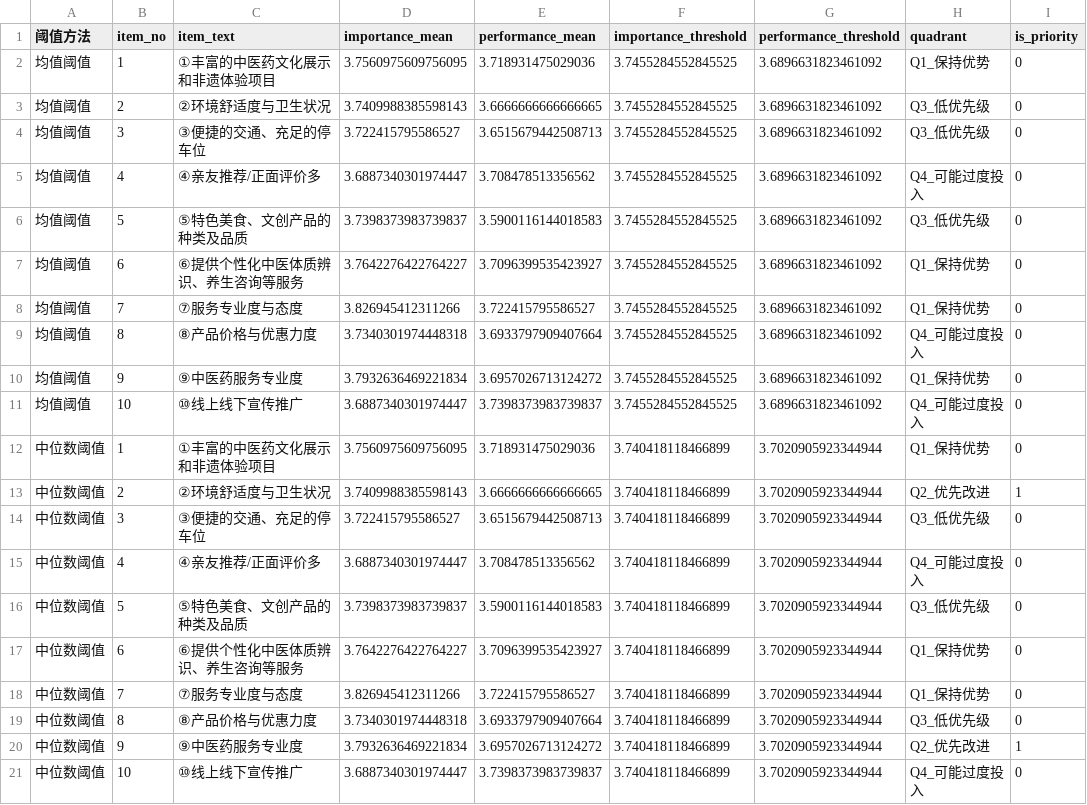
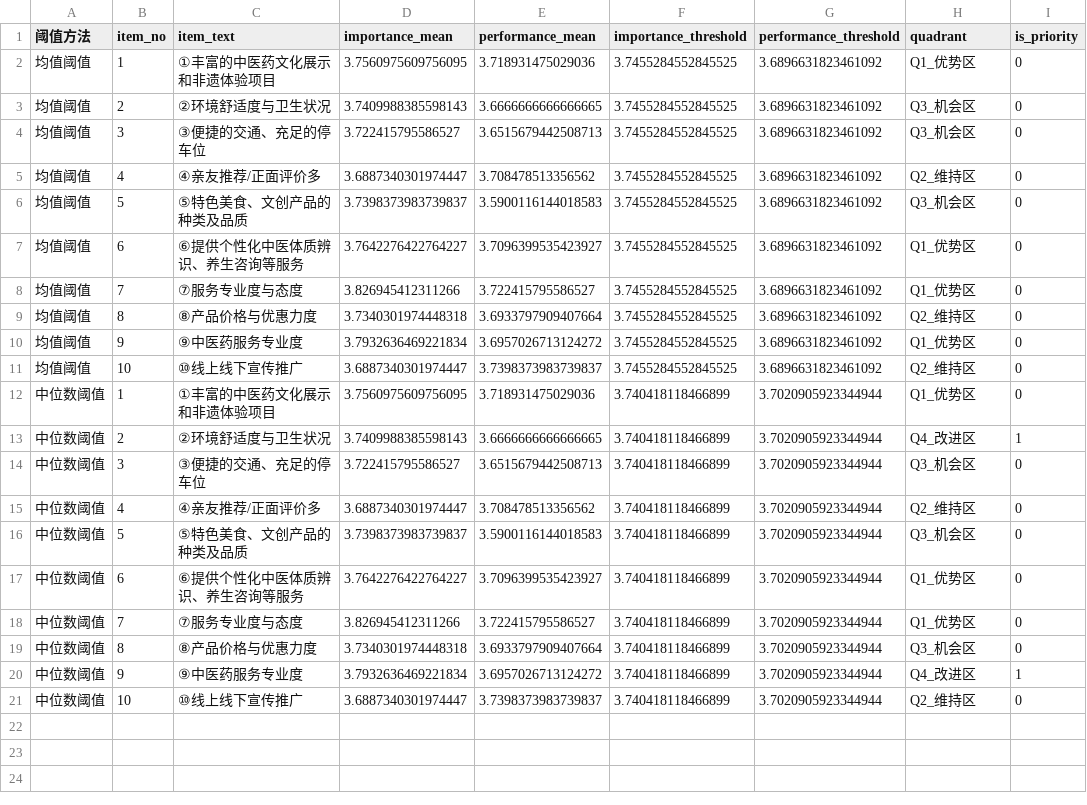
Before and after one commit to ball-castle/questionare, a CSV file: data/data_analysis/_source_analysis/tables/IPA阈值敏感性表.csv, drawn as a sheet.

```diff
--- a/data/data_analysis/_source_analysis/tables/IPA阈值敏感性表.csv
+++ b/data/data_analysis/_source_analysis/tables/IPA阈值敏感性表.csv
@@ -1,21 +1,21 @@
 阈值方法,item_no,item_text,importance_mean,performance_mean,importance_threshold,performance_threshold,quadrant,is_priority
-均值阈值,1,①丰富的中医药文化展示和非遗体验项目,3.7560975609756095,3.718931475029036,3.7455284552845525,3.6896631823461092,Q1_保持优势,0
-均值阈值,2,②环境舒适度与卫生状况,3.7409988385598143,3.6666666666666665,3.7455284552845525,3.6896631823461092,Q3_低优先级,0
-均值阈值,3,③便捷的交通、充足的停车位,3.722415795586527,3.6515679442508713,3.7455284552845525,3.6896631823461092,Q3_低优先级,0
-均值阈值,4,④亲友推荐/正面评价多,3.6887340301974447,3.708478513356562,3.7455284552845525,3.6896631823461092,Q4_可能过度投入,0
-均值阈值,5,⑤特色美食、文创产品的种类及品质,3.7398373983739837,3.5900116144018583,3.7455284552845525,3.6896631823461092,Q3_低优先级,0
-均值阈值,6,⑥提供个性化中医体质辨识、养生咨询等服务,3.7642276422764227,3.7096399535423927,3.7455284552845525,3.6896631823461092,Q1_保持优势,0
-均值阈值,7,⑦服务专业度与态度,3.826945412311266,3.722415795586527,3.7455284552845525,3.6896631823461092,Q1_保持优势,0
-均值阈值,8,⑧产品价格与优惠力度,3.7340301974448318,3.6933797909407664,3.7455284552845525,3.6896631823461092,Q4_可能过度投入,0
-均值阈值,9,⑨中医药服务专业度,3.7932636469221834,3.6957026713124272,3.7455284552845525,3.6896631823461092,Q1_保持优势,0
-均值阈值,10,⑩线上线下宣传推广,3.6887340301974447,3.7398373983739837,3.7455284552845525,3.6896631823461092,Q4_可能过度投入,0
-中位数阈值,1,①丰富的中医药文化展示和非遗体验项目,3.7560975609756095,3.718931475029036,3.740418118466899,3.7020905923344944,Q1_保持优势,0
-中位数阈值,2,②环境舒适度与卫生状况,3.7409988385598143,3.6666666666666665,3.740418118466899,3.7020905923344944,Q2_优先改进,1
-中位数阈值,3,③便捷的交通、充足的停车位,3.722415795586527,3.6515679442508713,3.740418118466899,3.7020905923344944,Q3_低优先级,0
-中位数阈值,4,④亲友推荐/正面评价多,3.6887340301974447,3.708478513356562,3.740418118466899,3.7020905923344944,Q4_可能过度投入,0
-中位数阈值,5,⑤特色美食、文创产品的种类及品质,3.7398373983739837,3.5900116144018583,3.740418118466899,3.7020905923344944,Q3_低优先级,0
-中位数阈值,6,⑥提供个性化中医体质辨识、养生咨询等服务,3.7642276422764227,3.7096399535423927,3.740418118466899,3.7020905923344944,Q1_保持优势,0
-中位数阈值,7,⑦服务专业度与态度,3.826945412311266,3.722415795586527,3.740418118466899,3.7020905923344944,Q1_保持优势,0
-中位数阈值,8,⑧产品价格与优惠力度,3.7340301974448318,3.6933797909407664,3.740418118466899,3.7020905923344944,Q3_低优先级,0
-中位数阈值,9,⑨中医药服务专业度,3.7932636469221834,3.6957026713124272,3.740418118466899,3.7020905923344944,Q2_优先改进,1
-中位数阈值,10,⑩线上线下宣传推广,3.6887340301974447,3.7398373983739837,3.740418118466899,3.7020905923344944,Q4_可能过度投入,0
+均值阈值,1,①丰富的中医药文化展示和非遗体验项目,3.7560975609756095,3.718931475029036,3.7455284552845525,3.6896631823461092,Q1_优势区,0
+均值阈值,2,②环境舒适度与卫生状况,3.7409988385598143,3.6666666666666665,3.7455284552845525,3.6896631823461092,Q3_机会区,0
+均值阈值,3,③便捷的交通、充足的停车位,3.722415795586527,3.6515679442508713,3.7455284552845525,3.6896631823461092,Q3_机会区,0
+均值阈值,4,④亲友推荐/正面评价多,3.6887340301974447,3.708478513356562,3.7455284552845525,3.6896631823461092,Q2_维持区,0
+均值阈值,5,⑤特色美食、文创产品的种类及品质,3.7398373983739837,3.5900116144018583,3.7455284552845525,3.6896631823461092,Q3_机会区,0
+均值阈值,6,⑥提供个性化中医体质辨识、养生咨询等服务,3.7642276422764227,3.7096399535423927,3.7455284552845525,3.6896631823461092,Q1_优势区,0
+均值阈值,7,⑦服务专业度与态度,3.826945412311266,3.722415795586527,3.7455284552845525,3.6896631823461092,Q1_优势区,0
+均值阈值,8,⑧产品价格与优惠力度,3.7340301974448318,3.6933797909407664,3.7455284552845525,3.6896631823461092,Q2_维持区,0
+均值阈值,9,⑨中医药服务专业度,3.7932636469221834,3.6957026713124272,3.7455284552845525,3.6896631823461092,Q1_优势区,0
+均值阈值,10,⑩线上线下宣传推广,3.6887340301974447,3.7398373983739837,3.7455284552845525,3.6896631823461092,Q2_维持区,0
+中位数阈值,1,①丰富的中医药文化展示和非遗体验项目,3.7560975609756095,3.718931475029036,3.740418118466899,3.7020905923344944,Q1_优势区,0
+中位数阈值,2,②环境舒适度与卫生状况,3.7409988385598143,3.6666666666666665,3.740418118466899,3.7020905923344944,Q4_改进区,1
+中位数阈值,3,③便捷的交通、充足的停车位,3.722415795586527,3.6515679442508713,3.740418118466899,3.7020905923344944,Q3_机会区,0
+中位数阈值,4,④亲友推荐/正面评价多,3.6887340301974447,3.708478513356562,3.740418118466899,3.7020905923344944,Q2_维持区,0
+中位数阈值,5,⑤特色美食、文创产品的种类及品质,3.7398373983739837,3.5900116144018583,3.740418118466899,3.7020905923344944,Q3_机会区,0
+中位数阈值,6,⑥提供个性化中医体质辨识、养生咨询等服务,3.7642276422764227,3.7096399535423927,3.740418118466899,3.7020905923344944,Q1_优势区,0
+中位数阈值,7,⑦服务专业度与态度,3.826945412311266,3.722415795586527,3.740418118466899,3.7020905923344944,Q1_优势区,0
+中位数阈值,8,⑧产品价格与优惠力度,3.7340301974448318,3.6933797909407664,3.740418118466899,3.7020905923344944,Q3_机会区,0
+中位数阈值,9,⑨中医药服务专业度,3.7932636469221834,3.6957026713124272,3.740418118466899,3.7020905923344944,Q4_改进区,1
+中位数阈值,10,⑩线上线下宣传推广,3.6887340301974447,3.7398373983739837,3.740418118466899,3.7020905923344944,Q2_维持区,0
```
Also changed, not shown: data/data_analysis/_source_analysis/tables/IPA结果表.csv, data/data_analysis/_source_analysis/tables/假设变量模型映射表.csv, 25 other files.
